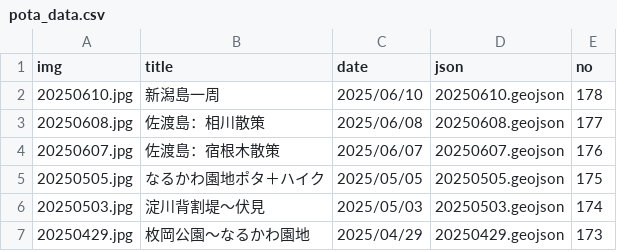
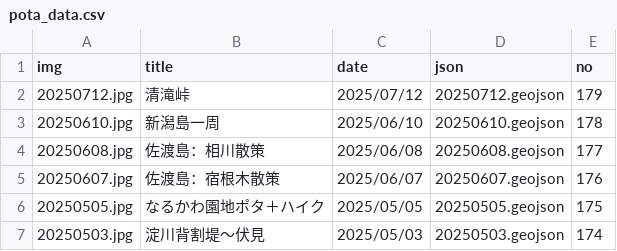
Before and after one commit to termat/potar, a CSV file: public/geojson/pota_data.csv, drawn as a sheet; only a part is shown; the shorter side is filled out with more unchanged rows; the diff names each change by its address in the sheet, - before the commit and + after, or states it on an @@ line.

```diff
--- a/public/geojson/pota_data.csv
+++ b/public/geojson/pota_data.csv
+row 2: 20250712.jpg | 清滝峠 | 2025/07/12 | 20250712.geojson | 179
```
Also changed, not shown: 2 other files.
